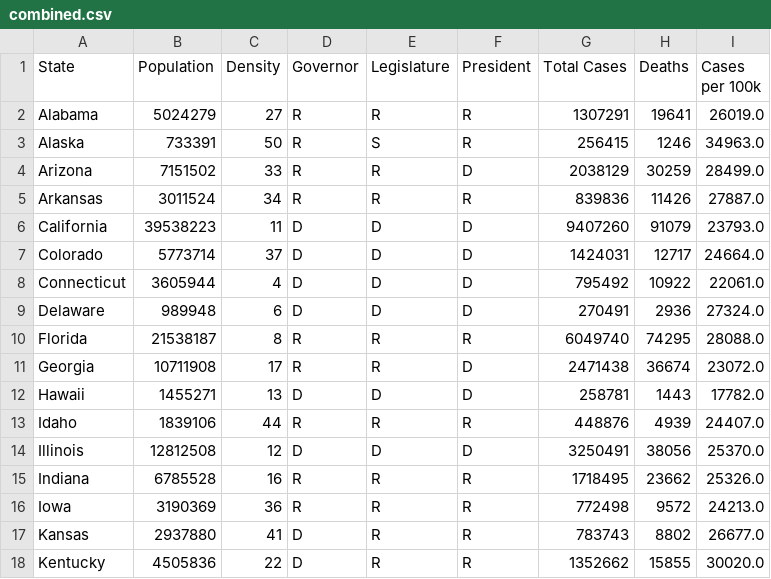
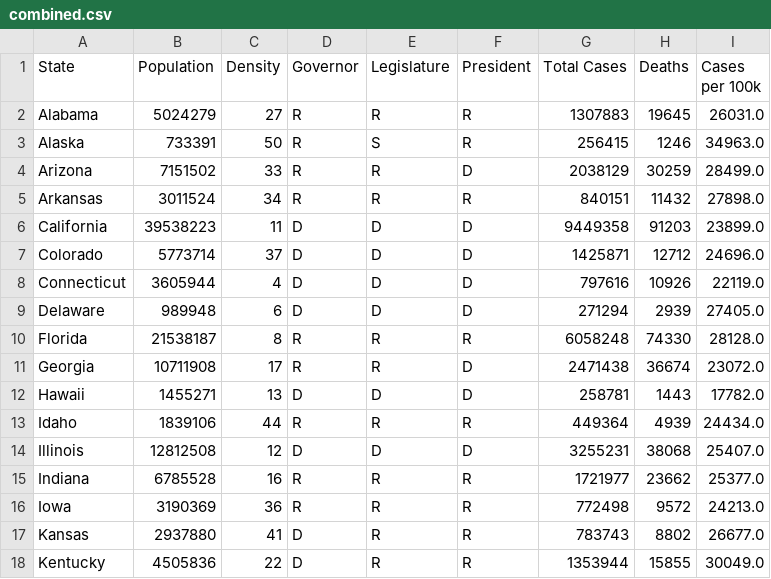
Before and after one commit to leeper50/CovidPythonGraph, a CSV file: data/combined.csv, drawn as a sheet; only a part is shown; the diff covers the shown part only.

Commit message:
New covid case data dropped

```diff
--- a/data/combined.csv
+++ b/data/combined.csv
@@ -1,18 +1,18 @@
 State,Population,Density,Governor,Legislature,President,Total Cases,Deaths,Cases per 100k
-Alabama,5024279,27,R,R,R,1307291,19641,26019.0
+Alabama,5024279,27,R,R,R,1307883,19645,26031.0
 Alaska,733391,50,R,S,R,256415,1246,34963.0
 Arizona,7151502,33,R,R,D,2038129,30259,28499.0
-Arkansas,3011524,34,R,R,R,839836,11426,27887.0
-California,39538223,11,D,D,D,9407260,91079,23793.0
-Colorado,5773714,37,D,D,D,1424031,12717,24664.0
-Connecticut,3605944,4,D,D,D,795492,10922,22061.0
-Delaware,989948,6,D,D,D,270491,2936,27324.0
-Florida,21538187,8,R,R,R,6049740,74295,28088.0
+Arkansas,3011524,34,R,R,R,840151,11432,27898.0
+California,39538223,11,D,D,D,9449358,91203,23899.0
+Colorado,5773714,37,D,D,D,1425871,12712,24696.0
+Connecticut,3605944,4,D,D,D,797616,10926,22119.0
+Delaware,989948,6,D,D,D,271294,2939,27405.0
+Florida,21538187,8,R,R,R,6058248,74330,28128.0
 Georgia,10711908,17,R,R,D,2471438,36674,23072.0
 Hawaii,1455271,13,D,D,D,258781,1443,17782.0
-Idaho,1839106,44,R,R,R,448876,4939,24407.0
-Illinois,12812508,12,D,D,D,3250491,38056,25370.0
-Indiana,6785528,16,R,R,R,1718495,23662,25326.0
+Idaho,1839106,44,R,R,R,449364,4939,24434.0
+Illinois,12812508,12,D,D,D,3255231,38068,25407.0
+Indiana,6785528,16,R,R,R,1721977,23662,25377.0
 Iowa,3190369,36,R,R,R,772498,9572,24213.0
 Kansas,2937880,41,D,R,R,783743,8802,26677.0
-Kentucky,4505836,22,D,R,R,1352662,15855,30020.0
+Kentucky,4505836,22,D,R,R,1353944,15855,30049.0
```
Also changed, not shown: 70 edited cells elsewhere in this file, data/graph_data/03_total_cases.csv, 3 other files.
